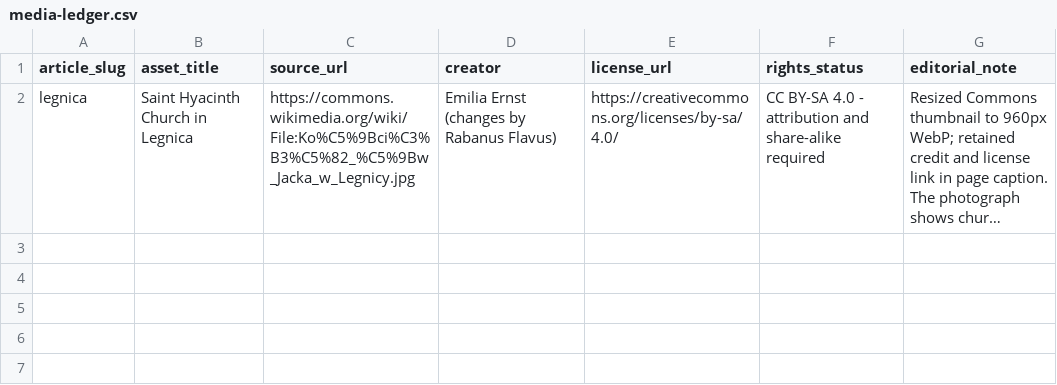
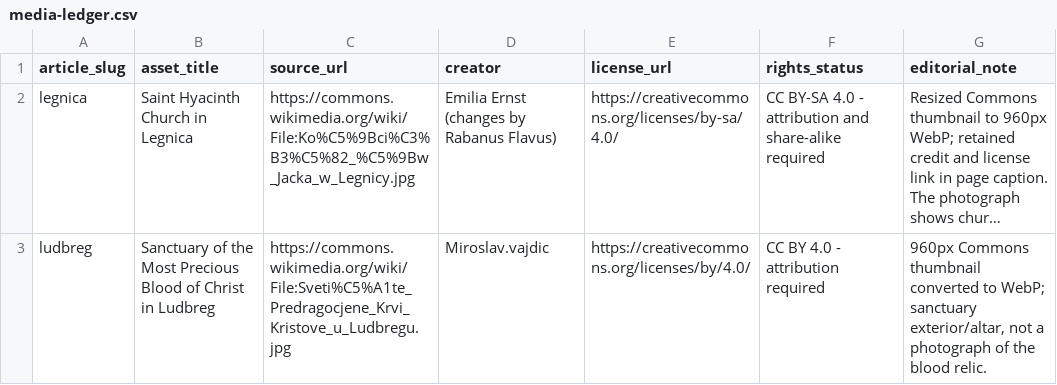
Before and after one commit to jnrahme/marsharbel, a CSV file: docs/research/eucharistic/media-ledger.csv, drawn as a sheet; long unchanged cells end in …; the diff names each change by its address in the sheet, - before the commit and + after, or states it on an @@ line.

Commit message:
Add Ludbreg Eucharistic story in eight languages (#356)
Co-authored-by: Instinct Agent <agent@instinct.com>

```diff
--- a/docs/research/eucharistic/media-ledger.csv
+++ b/docs/research/eucharistic/media-ledger.csv
+row 3: ludbreg | Sanctuary of the Most Precious Blood of Christ in Ludbreg | https://commons.wikimedia.org/wiki/File:Sveti%C5%A1te_Predragocjene_Krvi_Kristove_u_Ludbregu.jpg | Miroslav.vajdic | https://creativecommons.org/licenses/by/4.0/ | CC BY 4.0 - attribution required | 960px Commons thumbnail converted to WebP; sanctuary exterior/altar, not a photograph of the blood relic.
```
Also changed, not shown: 39 other files.
